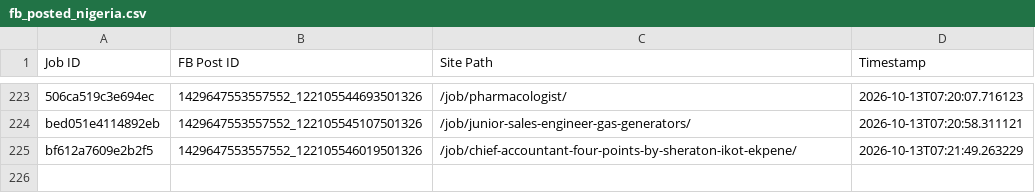
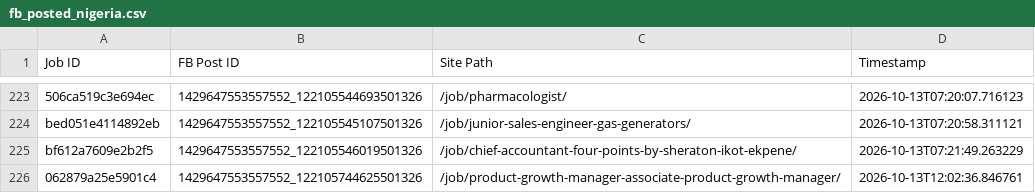
Before and after one commit to paulinepule2000/ng-sm, a CSV file: fb_posted_nigeria.csv, drawn as a sheet; only a part is shown, gaps mark what is left out.

```diff
--- a/fb_posted_nigeria.csv
+++ b/fb_posted_nigeria.csv
@@ -225 +225,2 @@ bed051e4114892eb,1429647553557552_122105545107501326,/job/junior-sales-engineer-
 bf612a7609e2b2f5,1429647553557552_122105546019501326,/job/chief-accountant-four-points-by-sheraton-ikot-ekpene/,2026-10-13T07:21:49.263229
+062879a25e5901c4,1429647553557552_122105744625501326,/job/product-growth-manager-associate-product-growth-manager/,2026-10-13T12:02:36.846761
```
